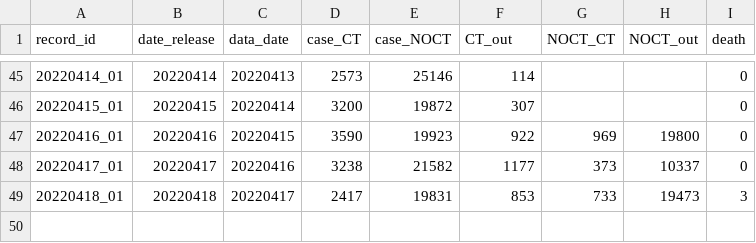
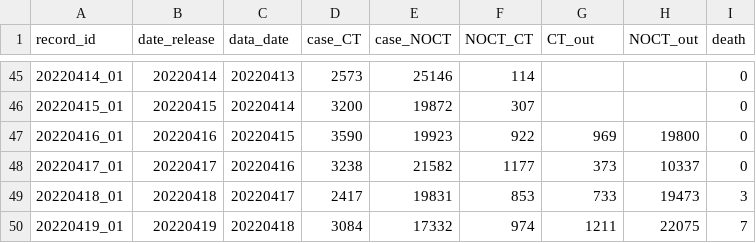
Before and after one commit to winyouc/jizhidao, a CSV file: SH_COVID_data.csv, drawn as a sheet; only a part is shown, gaps mark what is left out; the diff names each change by its address in the sheet, - before the commit and + after, or states it on an @@ line.

Commit message:
Update SH_COVID_data.csv
update 20220419

```diff
--- a/SH_COVID_data.csv
+++ b/SH_COVID_data.csv
-F1: CT_out
+F1: NOCT_CT
-G1: NOCT_CT
+G1: CT_out
+row 50: 20220419_01 | 20220419 | 20220418 | 3084 | 17332 | 974 | 1211 | 22075 | 7
```
